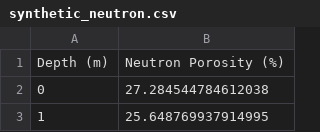
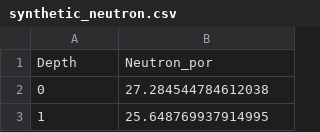
Before and after one commit to damian-pasiecznik/Data, a CSV file: synthetic_neutron.csv, drawn as a sheet; only a part is shown; removed rows and columns are numbered as before the commit, all else as after; the diff names each change by its address in the sheet, - before the commit and + after, or states it on an @@ line.

Commit message:
Update synthetic_neutron.csv

```diff
--- a/synthetic_neutron.csv
+++ b/synthetic_neutron.csv
-row 1: Depth (m) | Neutron Porosity (%)
+row 1: Depth | Neutron_por
```
